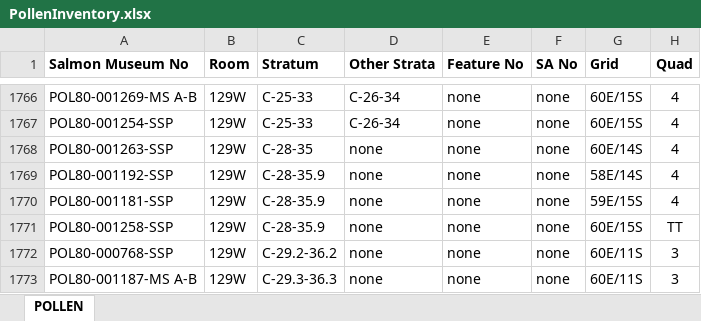
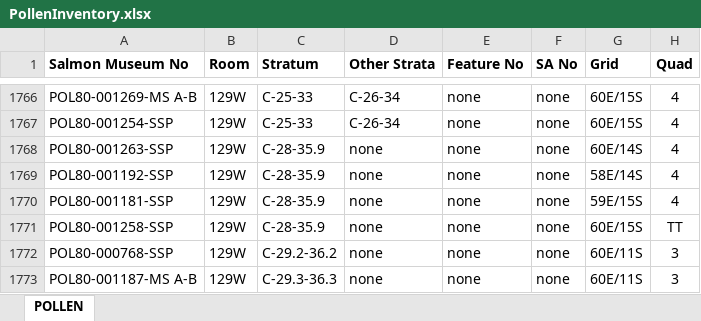
Before and after one commit to CDRH/sparc, an Excel workbook: xls/PollenInventory.xlsx, sheet POLLEN, drawn as a sheet; only a part is shown, gaps mark what is left out; values as stored, in another font and other column widths than the file's, no borders; the diff covers the shown part only; the diff names each change by its address in the sheet, - before the commit and + after, or states it on an @@ line.

```diff
--- a/xls/PollenInventory.xlsx (sheet POLLEN)
+++ b/xls/PollenInventory.xlsx (sheet POLLEN)
-C1768 (Stratum): C-28-35
+C1768 (Stratum): C-28-35.9
```
Also changed, not shown: 7 edited cells elsewhere in this sheet, xls/CeramicVessels.xlsx, xls/Ornaments.xlsx, 25 other files.
